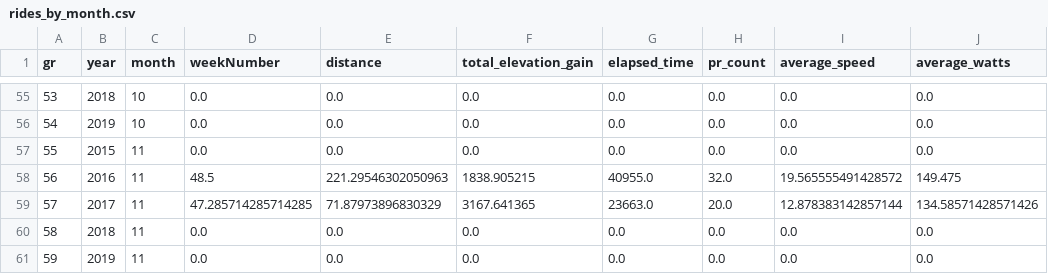
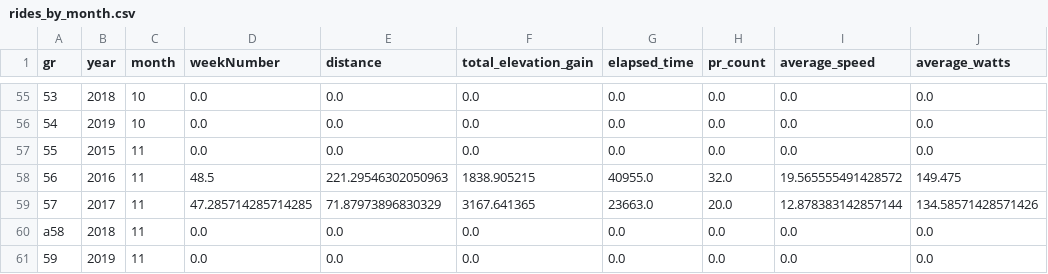
Before and after one commit to AJWurts/RideVis, a CSV file: docs/rides_by_month.csv, drawn as a sheet; only a part is shown, gaps mark what is left out; the diff names each change by its address in the sheet, - before the commit and + after, or states it on an @@ line.

```diff
--- a/docs/rides_by_month.csv
+++ b/docs/rides_by_month.csv
-A60 (gr): 58
+A60 (gr): a58
```
Also changed, not shown: 1 other file.
